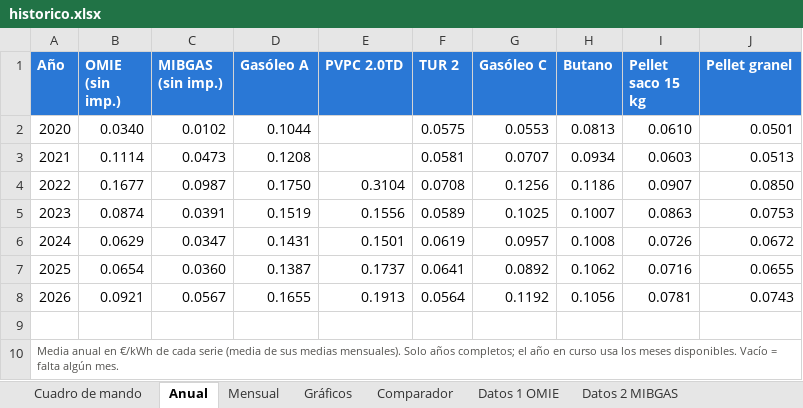
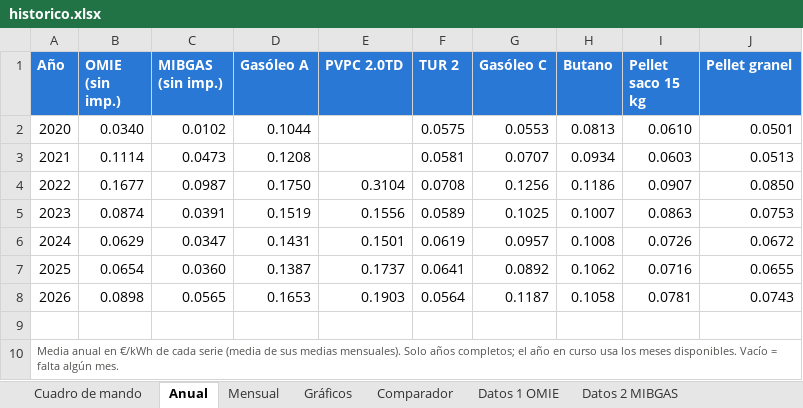
Before and after one commit to pablopardopazosgestan/cuadro-mando-precios-energia, an Excel workbook: sitio/informes/historico.xlsx, sheet Anual, drawn as a sheet; values as stored, in another font and other column widths than the file's, no borders; the diff names each change by its address in the sheet, - before the commit and + after, or states it on an @@ line.

```diff
--- a/sitio/informes/historico.xlsx (sheet Anual)
+++ b/sitio/informes/historico.xlsx (sheet Anual)
-B8 (OMIE (sin imp.)): 0.0921
+B8 (OMIE (sin imp.)): 0.0898
-C8 (MIBGAS (sin imp.)): 0.0567
+C8 (MIBGAS (sin imp.)): 0.0565
-D8 (Gasóleo A): 0.1655
+D8 (Gasóleo A): 0.1653
-E8 (PVPC 2.0TD): 0.1913
+E8 (PVPC 2.0TD): 0.1903
-G8 (Gasóleo C): 0.1192
+G8 (Gasóleo C): 0.1187
-H8 (Butano): 0.1056
+H8 (Butano): 0.1058
```
Also changed, not shown: sheet Datos 4 PVPC 2.0TD, sheet Cuadro de mando, sheet Datos 1 OMIE, sheet Datos 2 MIBGAS, sheet Mensual, sheet Datos 3 Gasóleo A, 2 more sheets, 22 other files.
